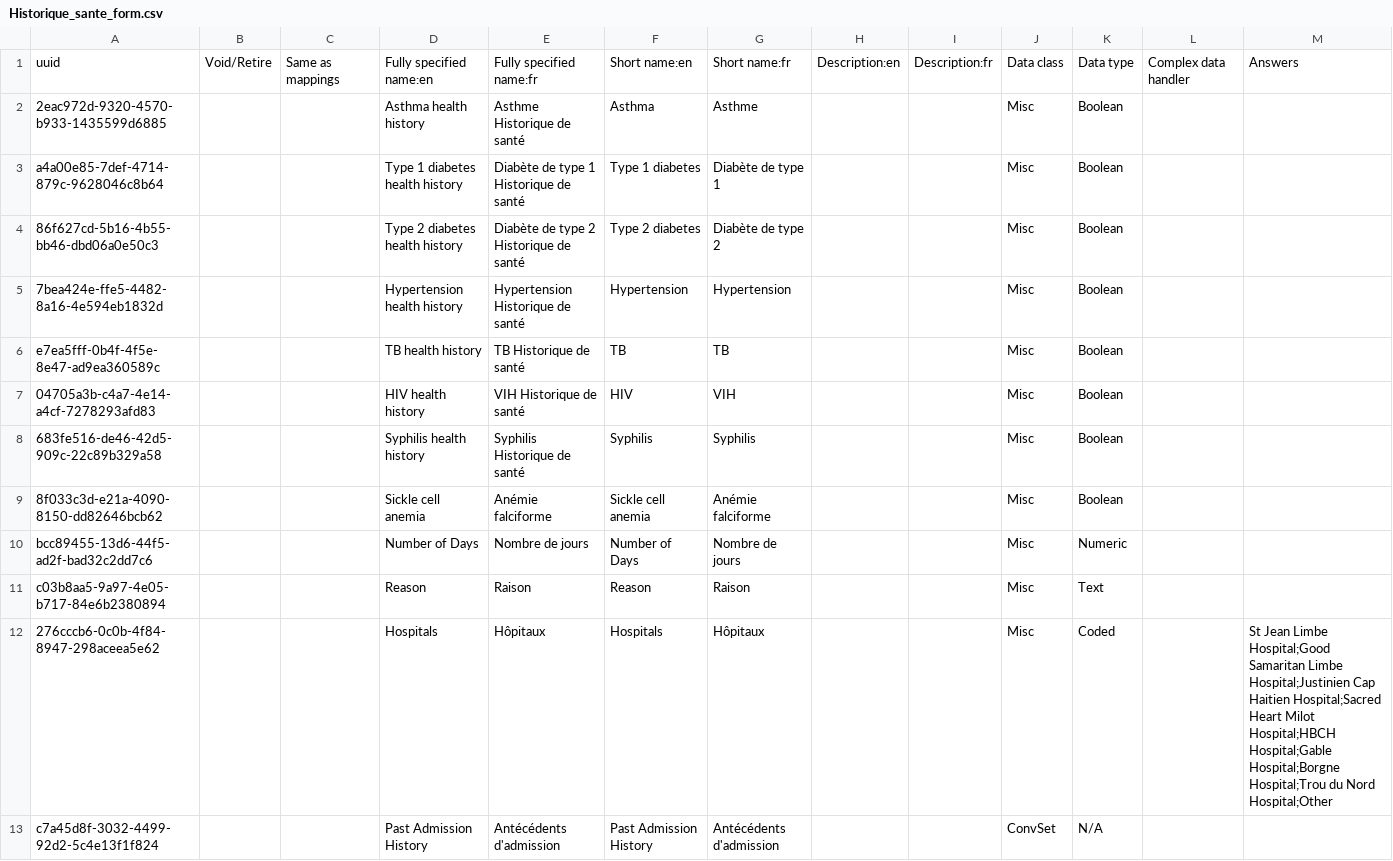
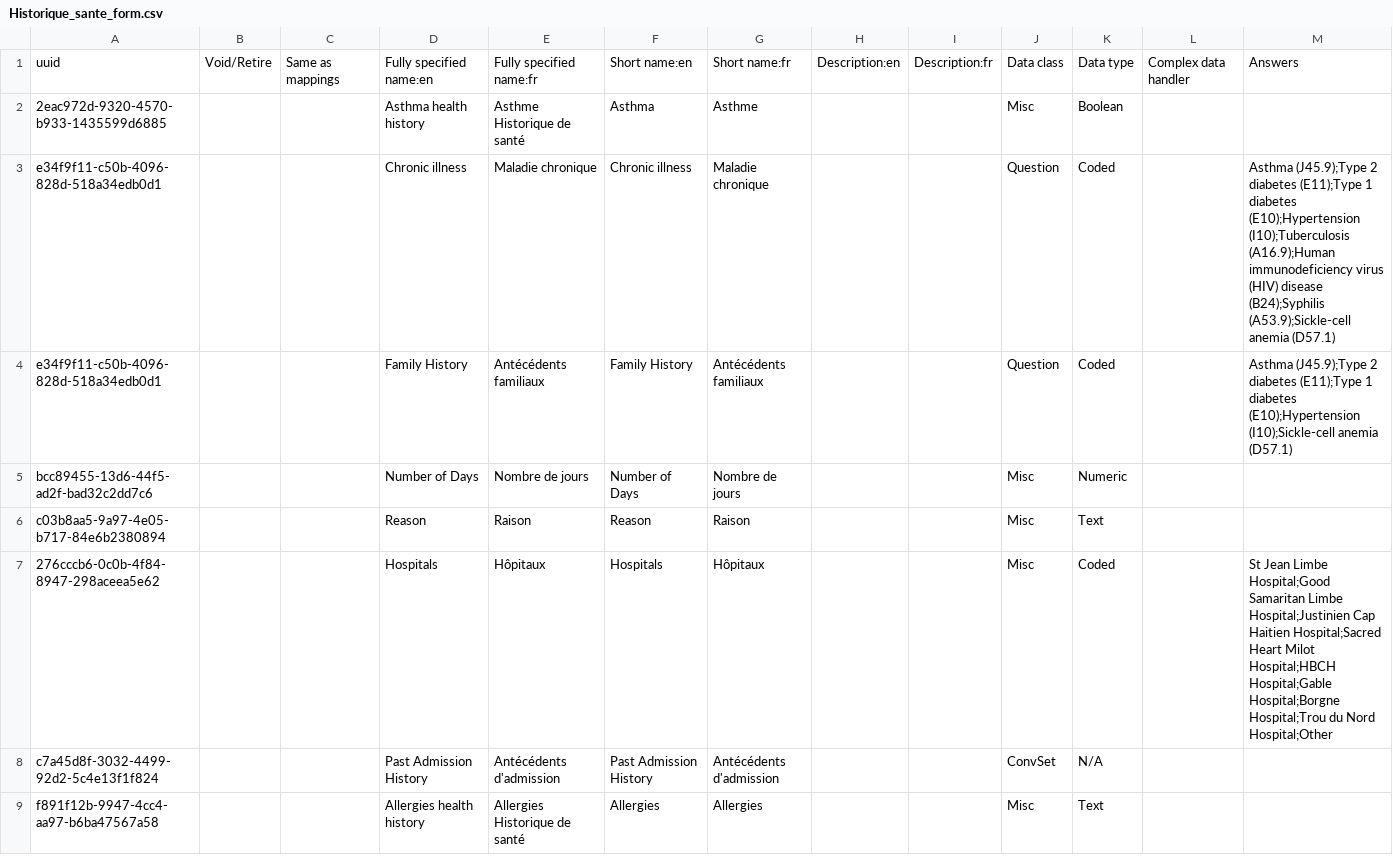
Before and after one commit to reagan-meant/openmrs-config-c2c, a CSV file: configuration/concepts/Historique_sante_form.csv, drawn as a sheet; only a part is shown; the shorter side is filled out with more unchanged rows; removed rows and columns are numbered as before the commit, all else as after; rows hold the shown columns only; the diff names each change by its address in the sheet, - before the commit and + after, or states it on an @@ line.

Commit message:
Created concepts to leverage the diagnoses added at Haiti level

```diff
--- a/configuration/concepts/Historique_sante_form.csv
+++ b/configuration/concepts/Historique_sante_form.csv
-row 3: a4a00e85-7def-4714-879c-9628046c8b64 |  |  | Type 1 diabetes health history | Diabète de type 1 Historique de santé | Type 1 diabetes | Diabète de type 1 |  |  | Misc | Boolean
-row 4: 86f627cd-5b16-4b55-bb46-dbd06a0e50c3 |  |  | Type 2 diabetes health history | Diabète de type 2 Historique de santé | Type 2 diabetes | Diabète de type 2 |  |  | Misc | Boolean
-row 5: 7bea424e-ffe5-4482-8a16-4e594eb1832d |  |  | Hypertension health history | Hypertension Historique de santé | Hypertension | Hypertension |  |  | Misc | Boolean
-row 6: e7ea5fff-0b4f-4f5e-8e47-ad9ea360589c |  |  | TB health history | TB Historique de santé | TB | TB |  |  | Misc | Boolean
-row 7: 04705a3b-c4a7-4e14-a4cf-7278293afd83 |  |  | HIV health history | VIH Historique de santé | HIV | VIH |  |  | Misc | Boolean
-row 8: 683fe516-de46-42d5-909c-22c89b329a58 |  |  | Syphilis health history | Syphilis Historique de santé | Syphilis | Syphilis |  |  | Misc | Boolean
-row 9: 8f033c3d-e21a-4090-8150-dd82646bcb62 |  |  | Sickle cell anemia | Anémie falciforme | Sickle cell anemia | Anémie falciforme |  |  | Misc | Boolean
+row 3: e34f9f11-c50b-4096-828d-518a34edb0d1 |  |  | Chronic illness | Maladie chronique | Chronic illness | Maladie chronique |  |  | Question | Coded |  | Asthma (J45.9);Type 2 diabetes (E11);Type 1 diabetes (E10);Hypertension (I10);Tuberculosis (A16.9);Human immunodeficiency virus (HIV) disease (B24);Syphilis (A53.9);Sickle-cell anemia (D57.1)
+row 4: e34f9f11-c50b-4096-828d-518a34edb0d1 |  |  | Family History | Antécédents familiaux | Family History | Antécédents familiaux |  |  | Question | Coded |  | Asthma (J45.9);Type 2 diabetes (E11);Type 1 diabetes (E10);Hypertension (I10);Sickle-cell anemia (D57.1)
```
